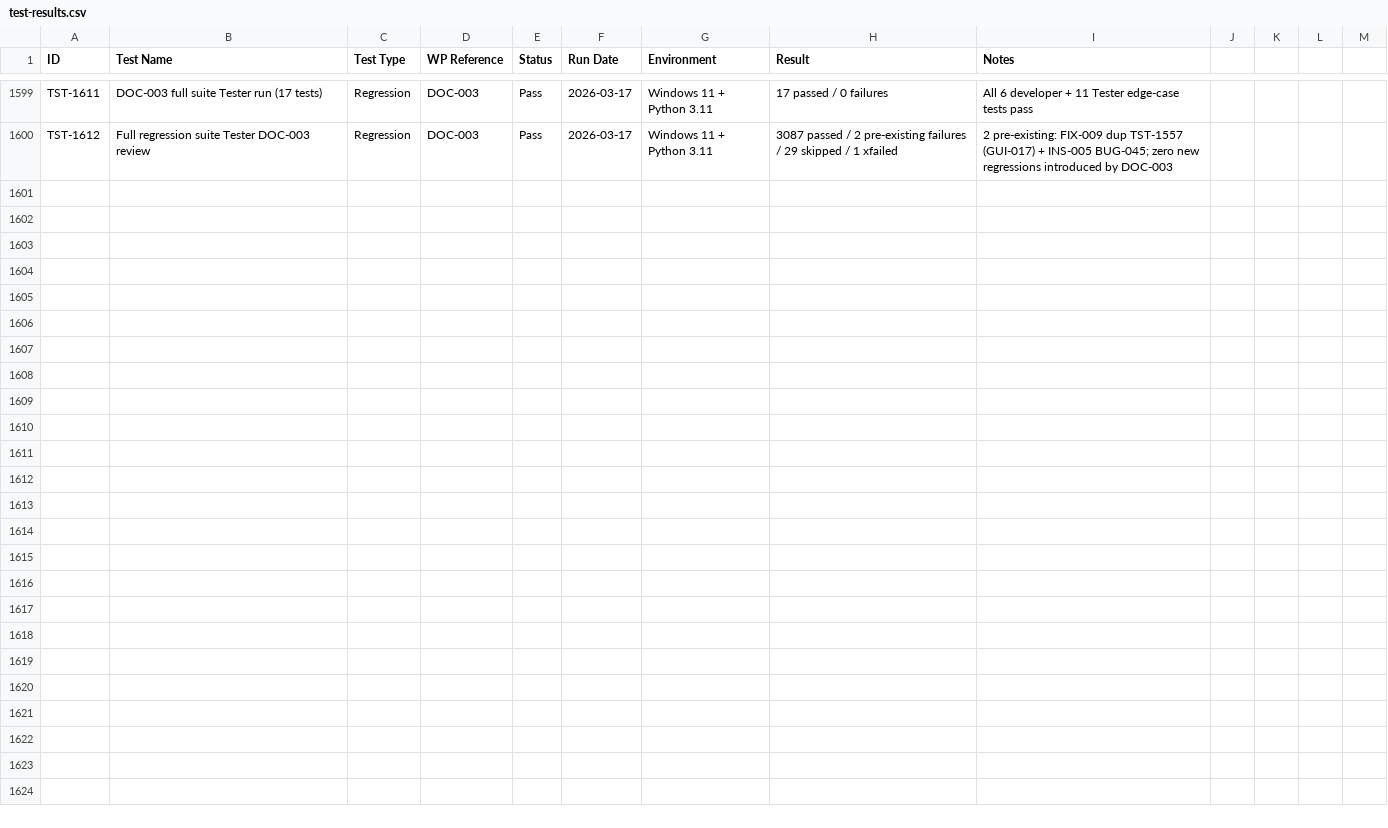
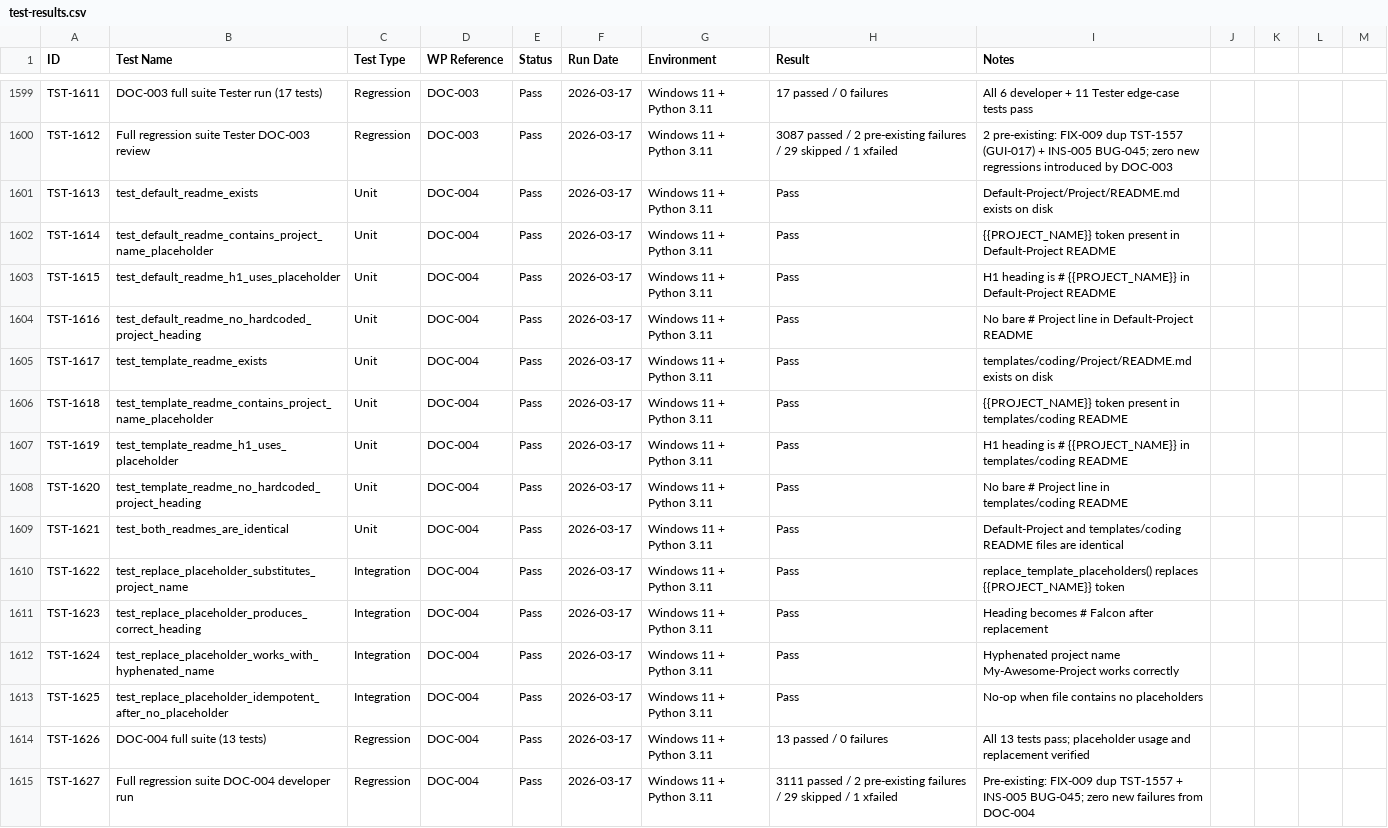
Before and after one commit to xX2Angelo8Xx/Turbulence-Solutions-Safe-Agent-Workspace, a CSV file: docs/test-results/test-results.csv, drawn as a sheet; only a part is shown, gaps mark what is left out.

Commit message:
DOC-004: Update Project folder README.md with {{PROJECT_NAME}} placeholder

```diff
--- a/docs/test-results/test-results.csv
+++ b/docs/test-results/test-results.csv
@@ -1600 +1600,16 @@ TST-1611,DOC-003 full suite Tester run (17 tests),Regression,DOC-003,Pass,2026-0
 TST-1612,Full regression suite Tester DOC-003 review,Regression,DOC-003,Pass,2026-03-17,Windows 11 + Python 3.11,3087 passed / 2 pre-existing failures / 29 skipped / 1 xfailed,2 pre-existing: FIX-009 dup TST-1557 (GUI-017) + INS-005 BUG-045; zero new regressions introduced by DOC-003
+TST-1613,test_default_readme_exists,Unit,DOC-004,Pass,2026-03-17,Windows 11 + Python 3.11,Pass,Default-Project/Project/README.md exists on disk
+TST-1614,test_default_readme_contains_project_name_placeholder,Unit,DOC-004,Pass,2026-03-17,Windows 11 + Python 3.11,Pass,{{PROJECT_NAME}} token present in Default-Project README
+TST-1615,test_default_readme_h1_uses_placeholder,Unit,DOC-004,Pass,2026-03-17,Windows 11 + Python 3.11,Pass,H1 heading is # {{PROJECT_NAME}} in Default-Project README
+TST-1616,test_default_readme_no_hardcoded_project_heading,Unit,DOC-004,Pass,2026-03-17,Windows 11 + Python 3.11,Pass,No bare # Project line in Default-Project README
+TST-1617,test_template_readme_exists,Unit,DOC-004,Pass,2026-03-17,Windows 11 + Python 3.11,Pass,templates/coding/Project/README.md exists on disk
+TST-1618,test_template_readme_contains_project_name_placeholder,Unit,DOC-004,Pass,2026-03-17,Windows 11 + Python 3.11,Pass,{{PROJECT_NAME}} token present in templates/coding README
+TST-1619,test_template_readme_h1_uses_placeholder,Unit,DOC-004,Pass,2026-03-17,Windows 11 + Python 3.11,Pass,H1 heading is # {{PROJECT_NAME}} in templates/coding README
+TST-1620,test_template_readme_no_hardcoded_project_heading,Unit,DOC-004,Pass,2026-03-17,Windows 11 + Python 3.11,Pass,No bare # Project line in templates/coding README
+TST-1621,test_both_readmes_are_identical,Unit,DOC-004,Pass,2026-03-17,Windows 11 + Python 3.11,Pass,Default-Project and templates/coding README files are identical
+TST-1622,test_replace_placeholder_substitutes_project_name,Integration,DOC-004,Pass,2026-03-17,Windows 11 + Python 3.11,Pass,replace_template_placeholders() replaces {{PROJECT_NAME}} token
+TST-1623,test_replace_placeholder_produces_correct_heading,Integration,DOC-004,Pass,2026-03-17,Windows 11 + Python 3.11,Pass,Heading becomes # Falcon after replacement
+TST-1624,test_replace_placeholder_works_with_hyphenated_name,Integration,DOC-004,Pass,2026-03-17,Windows 11 + Python 3.11,Pass,Hyphenated project name My-Awesome-Project works correctly
+TST-1625,test_replace_placeholder_idempotent_after_no_placeholder,Integration,DOC-004,Pass,2026-03-17,Windows 11 + Python 3.11,Pass,No-op when file contains no placeholders
+TST-1626,DOC-004 full suite (13 tests),Regression,DOC-004,Pass,2026-03-17,Windows 11 + Python 3.11,13 passed / 0 failures,All 13 tests pass; placeholder usage and replacement verified
+TST-1627,Full regression suite DOC-004 developer run,Regression,DOC-004,Pass,2026-03-17,Windows 11 + Python 3.11,3111 passed / 2 pre-existing failures / 29 skipped / 1 xfailed,Pre-existing: FIX-009 dup TST-1557 + INS-005 BUG-045; zero new failures from DOC-004
```
Also changed, not shown: docs/workpackages/workpackages.csv, 4 other files.
